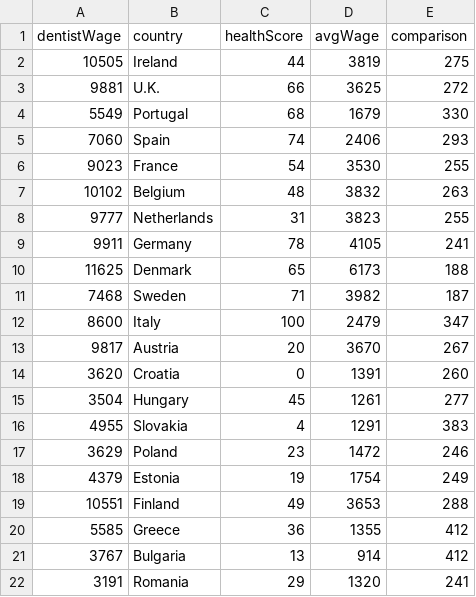
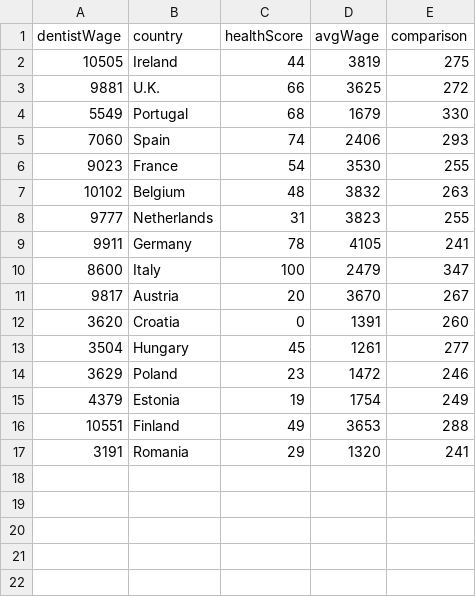
Before and after one commit to ameer-ah/cwork, a TSV file: comparisonteethmoney1.tsv, drawn as a sheet; the diff names each change by its address in the sheet, - before the commit and + after, or states it on an @@ line.

Commit message:
Update comparisonteethmoney1.tsv

```diff
--- a/comparisonteethmoney1.tsv
+++ b/comparisonteethmoney1.tsv
-row 10: 11625 | Denmark | 65 | 6173 | 188
-row 11: 7468 | Sweden | 71 | 3982 | 187
-row 16: 4955 | Slovakia | 4 | 1291 | 383
-row 20: 5585 | Greece | 36 | 1355 | 412
-row 21: 3767 | Bulgaria | 13 | 914 | 412
```
